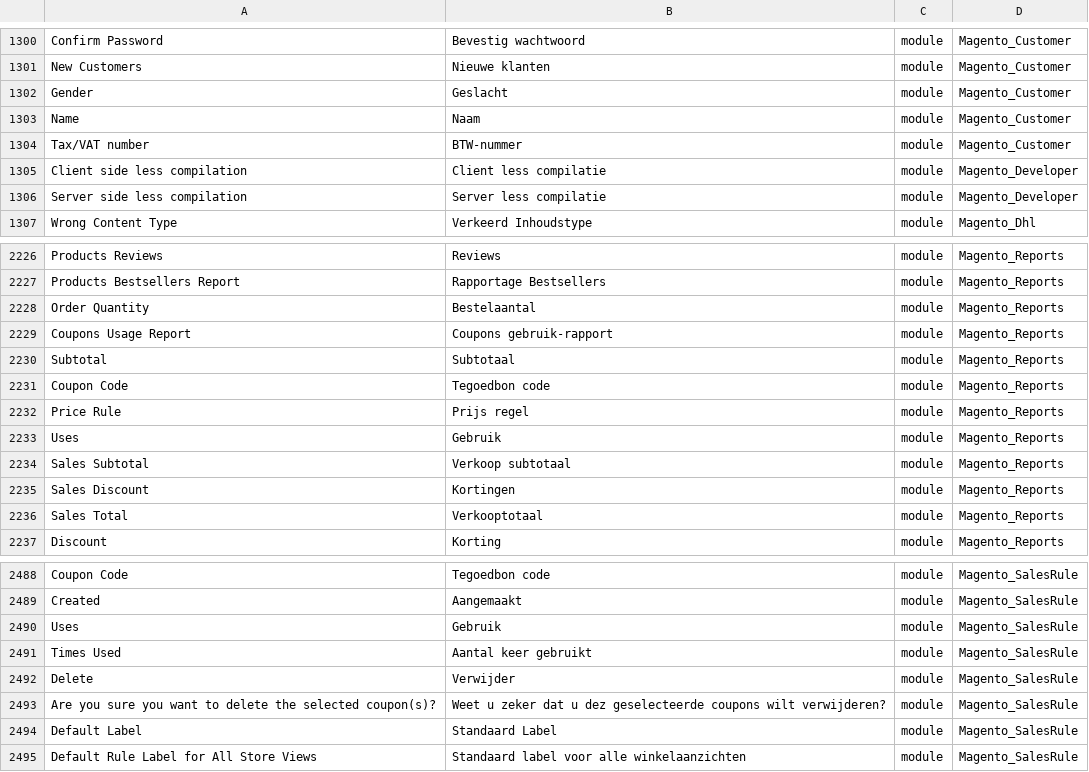
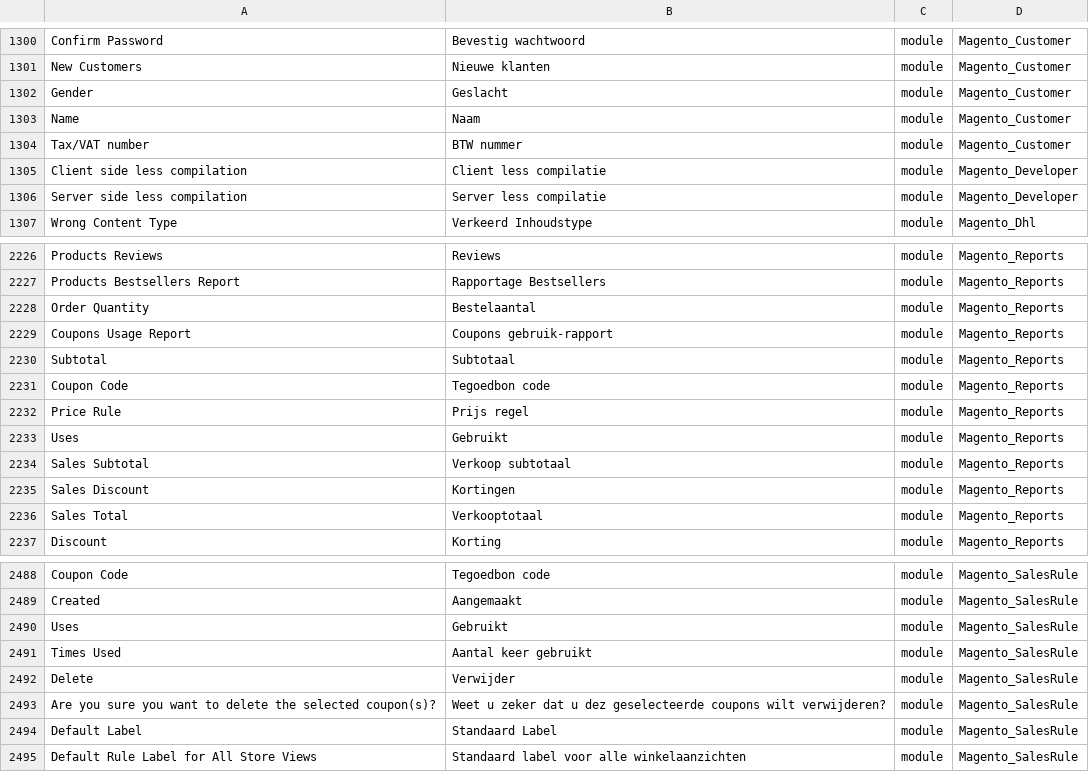
Before and after one commit to rakibabu/language_nl_nl, a CSV file: nl_NL.csv, drawn as a sheet; only a part is shown, gaps mark what is left out; the diff names each change by its address in the sheet, - before the commit and + after, or states it on an @@ line.

Commit message:
Auto translate 07/09/2016 00:00:01

```diff
--- a/nl_NL.csv
+++ b/nl_NL.csv
-B1304: BTW-nummer
+B1304: BTW nummer
-B2233: Gebruik
+B2233: Gebruikt
-B2490: Gebruik
+B2490: Gebruikt
```
